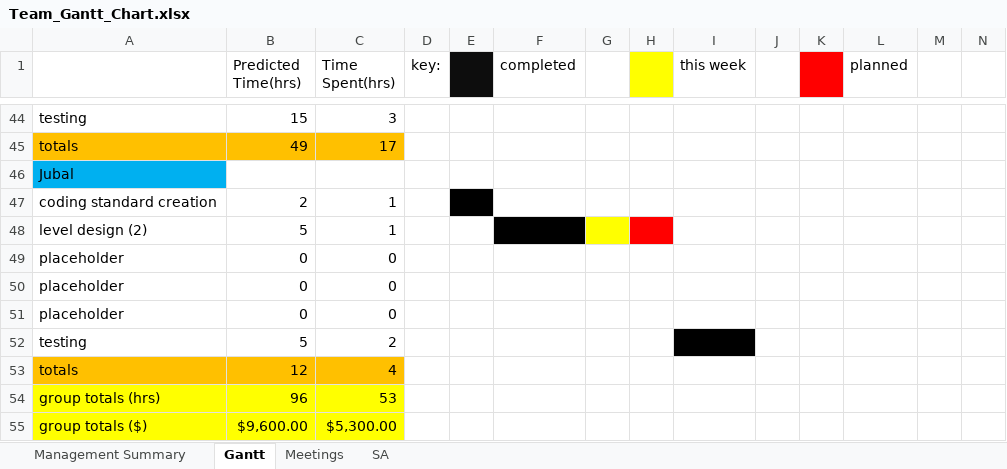
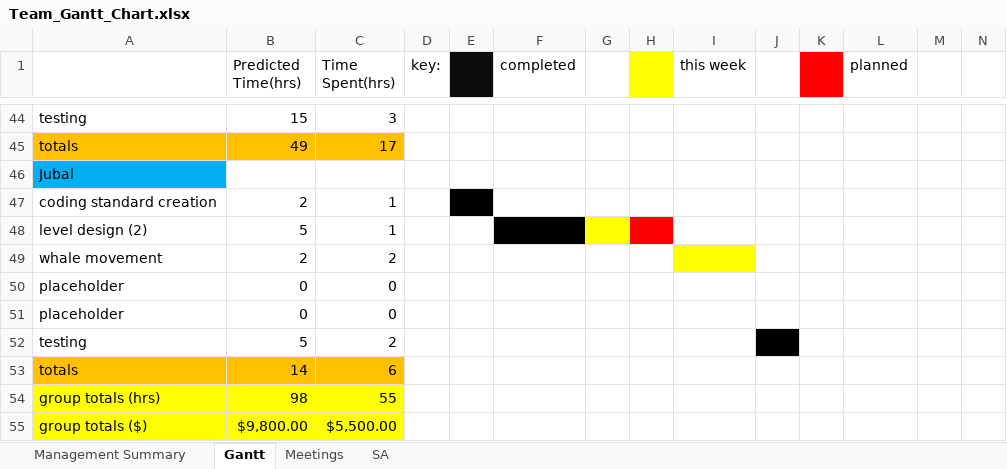
Before and after one commit to cjwilliams97/6_Angry_Devs, an Excel workbook: Docs/Team_Gantt_Chart.xlsx, sheet Gantt, drawn as a sheet; only a part is shown, gaps mark what is left out; values as stored, in another font and other column widths than the file's, no borders; removed rows and columns are numbered as before the commit, all else as after; rows hold the shown columns only; the diff names each change by its address in the sheet, - before the commit and + after, or states it on an @@ line.

```diff
--- a/Docs/Team_Gantt_Chart.xlsx (sheet Gantt)
+++ b/Docs/Team_Gantt_Chart.xlsx (sheet Gantt)
-row 49: placeholder | 0 | 0
+row 49: whale movement | 2 | 2
-I52 fill: #000000
+I52 fill: none
-J52 fill: none
+J52 fill: #000000
-B53 (Predicted Time(hrs)): 12
+B53 (Predicted Time(hrs)): 14
-C53 (Time Spent(hrs)): 4
+C53 (Time Spent(hrs)): 6
-B54 (Predicted Time(hrs)): 96
+B54 (Predicted Time(hrs)): 98
-C54 (Time Spent(hrs)): 53
+C54 (Time Spent(hrs)): 55
-B55 (Predicted Time(hrs)): $9,600.00
+B55 (Predicted Time(hrs)): $9,800.00
-C55 (Time Spent(hrs)): $5,300.00
+C55 (Time Spent(hrs)): $5,500.00
```
Also changed, not shown: 1 other file.
